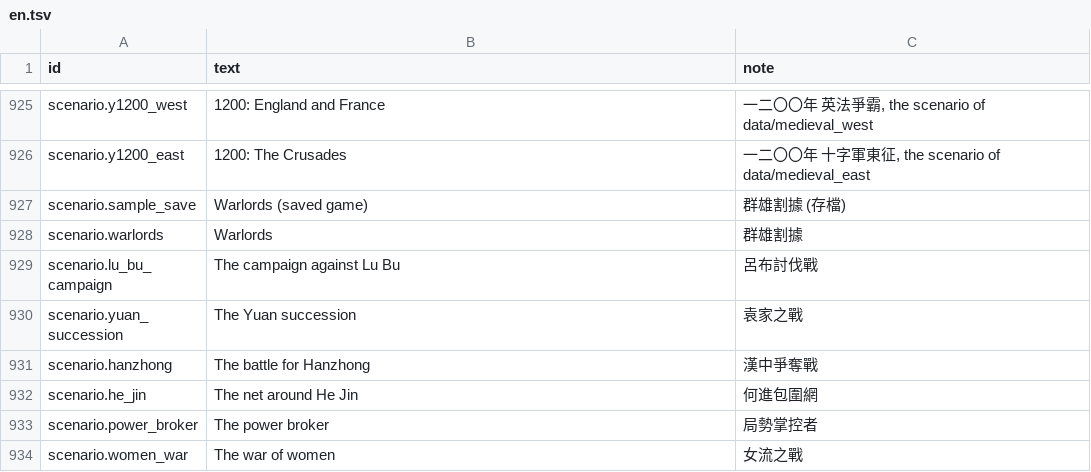
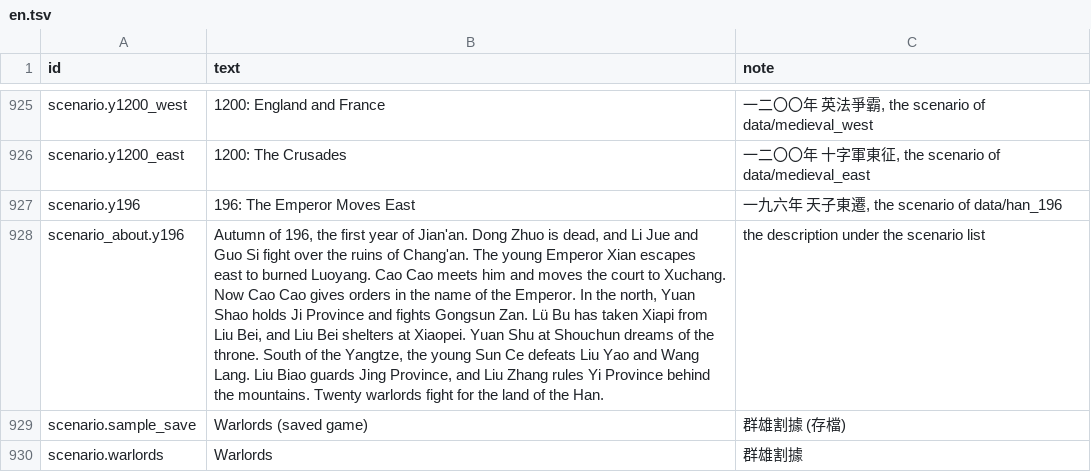
Before and after one commit to yksi7417/sanguodream, a TSV file: data/placeholder/text/en.tsv, drawn as a sheet; only a part is shown, gaps mark what is left out; the shorter side is filled out with more unchanged rows; the diff names each change by its address in the sheet, - before the commit and + after, or states it on an @@ line.

```diff
--- a/data/placeholder/text/en.tsv
+++ b/data/placeholder/text/en.tsv
+row 927: scenario.y196 | 196: The Emperor Moves East | 一九六年 天子東遷, the scenario of data/han_196
+row 928: scenario_about.y196 | Autumn of 196, the first year of Jian'an. Dong Zhuo is dead, and Li Jue and Guo Si fight over the ruins of Chang'an. The young Emperor Xian escapes east to burned Luoyang. Cao Cao meets him and moves the court to Xuchang. Now Cao Cao gives orders in the name of the Emperor. In the north, Yuan Shao holds Ji Province and fights Gongsun Zan. Lü Bu has taken Xiapi from Liu Bei, and Liu Bei shelters at Xiaopei. Yuan Shu at Shouchun dreams of the throne. South of the Yangtze, the young Sun Ce defeats Liu Yao and Wang Lang. Liu Biao guards Jing Province, and Liu Zhang rules Yi Province behind the mountains. Twenty warlords fight for the land of the Han. | the description under the scenario list
```
Also changed, not shown: data/placeholder/text/zh-TW.tsv, 3 other files.
